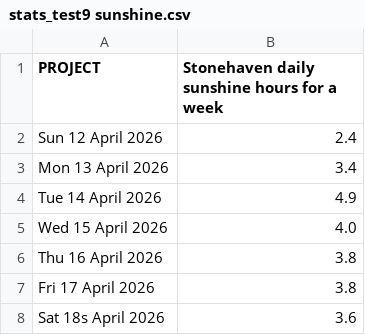
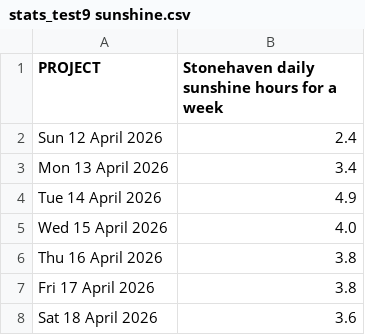
Before and after one commit to bondandpollard/oracle-appsdemo, a CSV file: data/data_in/processed/stats_test9 sunshine.csv, drawn as a sheet.

Commit message:
export package: add function to export stats data

```diff
--- a/data/data_in/processed/stats_test9 sunshine.csv
+++ b/data/data_in/processed/stats_test9 sunshine.csv
@@ -7,2 +7,2 @@ Thu 16 April 2026,3.8
 Fri 17 April 2026,3.8
-Sat 18s April 2026,3.6
+Sat 18 April 2026,3.6
```
Also changed, not shown: data/pending/stats_test9 sunshine.csv, 35 other files.
